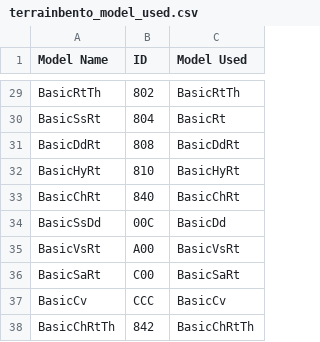
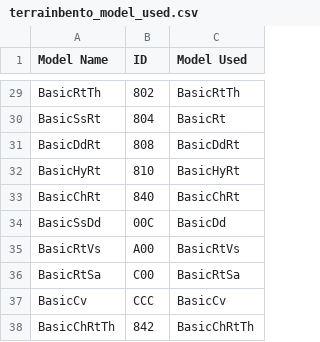
Before and after one commit to TerrainBento/terrainbento, a CSV file: terrainbento_model_used.csv, drawn as a sheet; only a part is shown, gaps mark what is left out.

```diff
--- a/terrainbento_model_used.csv
+++ b/terrainbento_model_used.csv
@@ -34,4 +34,4 @@ BasicChRt,840,BasicChRt
 BasicSsDd,00C,BasicDd
-BasicVsRt,A00,BasicVsRt
-BasicSaRt,C00,BasicSaRt
+BasicRtVs,A00,BasicRtVs
+BasicRtSa,C00,BasicRtSa
 BasicCv,CCC,BasicCv
```
Also changed, not shown: 4 other files.
